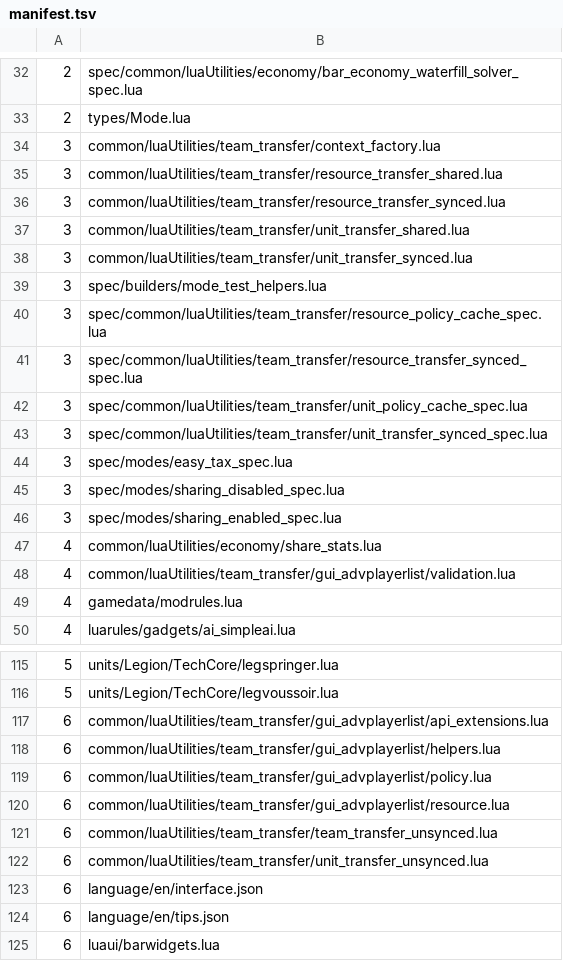
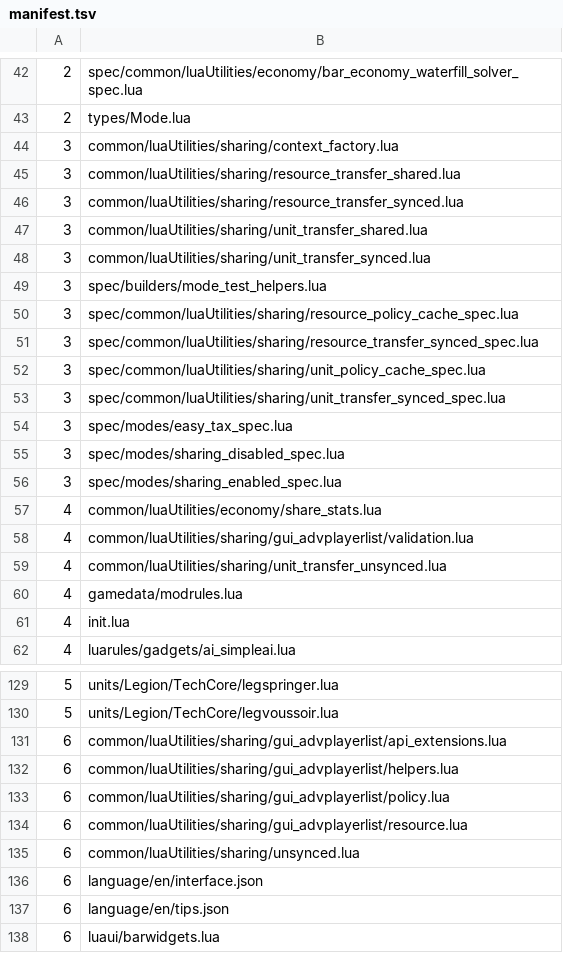
Before and after one commit to keithharvey/BAR-Devtools, a TSV file: scripts/sharing-split/manifest.tsv, drawn as a sheet; only a part is shown, gaps mark what is left out; the diff covers the shown part only.

```diff
--- a/scripts/sharing-split/manifest.tsv
+++ b/scripts/sharing-split/manifest.tsv
@@ -33,12 +43,12 @@
 2	types/Mode.lua
-3	common/luaUtilities/team_transfer/context_factory.lua
-3	common/luaUtilities/team_transfer/resource_transfer_shared.lua
-3	common/luaUtilities/team_transfer/resource_transfer_synced.lua
-3	common/luaUtilities/team_transfer/unit_transfer_shared.lua
-3	common/luaUtilities/team_transfer/unit_transfer_synced.lua
+3	common/luaUtilities/sharing/context_factory.lua
+3	common/luaUtilities/sharing/resource_transfer_shared.lua
+3	common/luaUtilities/sharing/resource_transfer_synced.lua
+3	common/luaUtilities/sharing/unit_transfer_shared.lua
+3	common/luaUtilities/sharing/unit_transfer_synced.lua
 3	spec/builders/mode_test_helpers.lua
-3	spec/common/luaUtilities/team_transfer/resource_policy_cache_spec.lua
-3	spec/common/luaUtilities/team_transfer/resource_transfer_synced_spec.lua
-3	spec/common/luaUtilities/team_transfer/unit_policy_cache_spec.lua
-3	spec/common/luaUtilities/team_transfer/unit_transfer_synced_spec.lua
+3	spec/common/luaUtilities/sharing/resource_policy_cache_spec.lua
+3	spec/common/luaUtilities/sharing/resource_transfer_synced_spec.lua
+3	spec/common/luaUtilities/sharing/unit_policy_cache_spec.lua
+3	spec/common/luaUtilities/sharing/unit_transfer_synced_spec.lua
 3	spec/modes/easy_tax_spec.lua
@@ -47,4 +57,6 @@
 4	common/luaUtilities/economy/share_stats.lua
-4	common/luaUtilities/team_transfer/gui_advplayerlist/validation.lua
+4	common/luaUtilities/sharing/gui_advplayerlist/validation.lua
+4	common/luaUtilities/sharing/unit_transfer_unsynced.lua
 4	gamedata/modrules.lua
+4	init.lua
 4	luarules/gadgets/ai_simpleai.lua
@@ -116,8 +130,7 @@
 5	units/Legion/TechCore/legvoussoir.lua
-6	common/luaUtilities/team_transfer/gui_advplayerlist/api_extensions.lua
-6	common/luaUtilities/team_transfer/gui_advplayerlist/helpers.lua
-6	common/luaUtilities/team_transfer/gui_advplayerlist/policy.lua
-6	common/luaUtilities/team_transfer/gui_advplayerlist/resource.lua
-6	common/luaUtilities/team_transfer/team_transfer_unsynced.lua
-6	common/luaUtilities/team_transfer/unit_transfer_unsynced.lua
+6	common/luaUtilities/sharing/gui_advplayerlist/api_extensions.lua
+6	common/luaUtilities/sharing/gui_advplayerlist/helpers.lua
+6	common/luaUtilities/sharing/gui_advplayerlist/policy.lua
+6	common/luaUtilities/sharing/gui_advplayerlist/resource.lua
+6	common/luaUtilities/sharing/unsynced.lua
 6	language/en/interface.json
```
Also changed, not shown: 13 added rows, 1 removed row and 17 edited cells elsewhere in this file, 2 other files.
